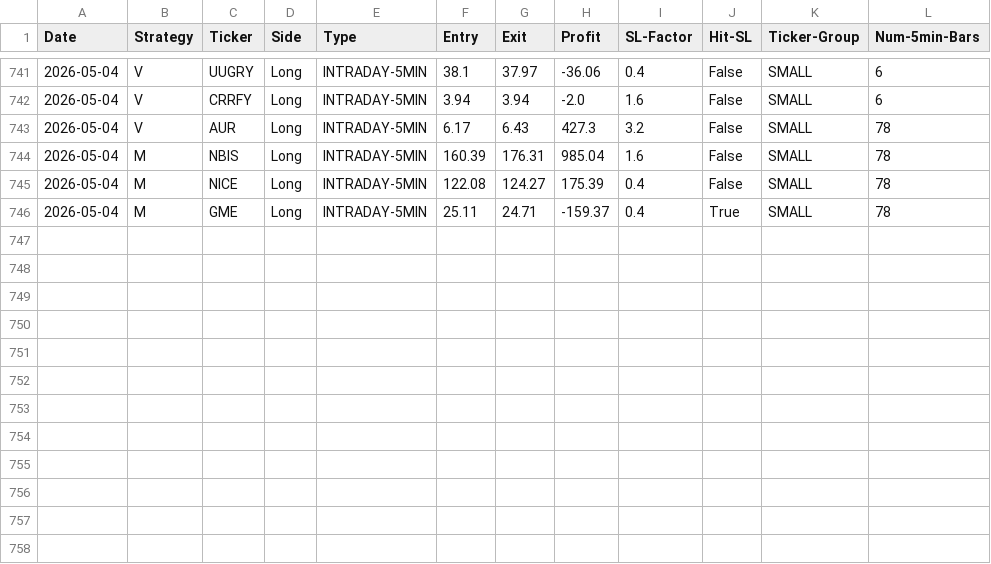
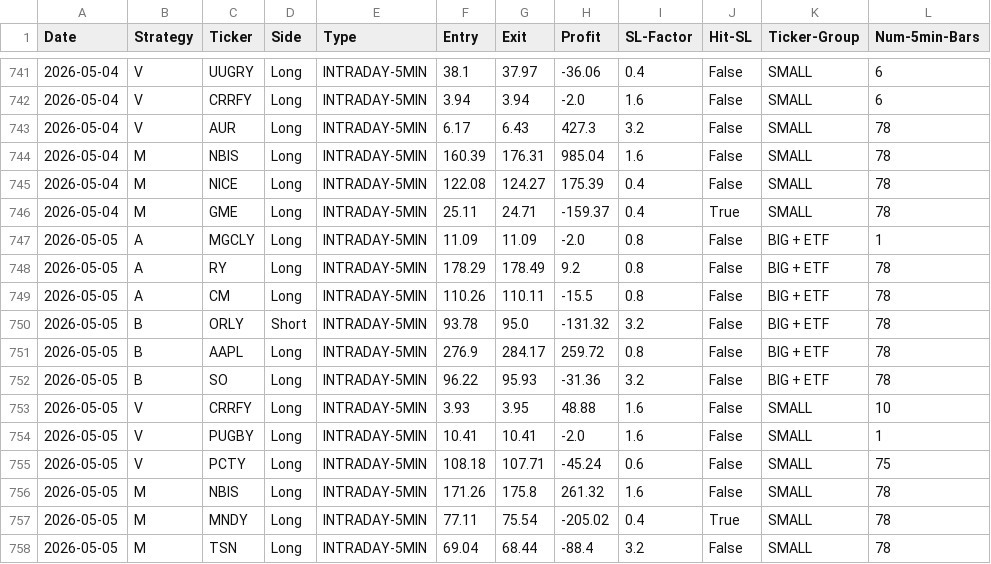
Before and after one commit to pollcerny-sudo/Trading-bot-fib, a CSV file: final_backtest_results.csv, drawn as a sheet; only a part is shown, gaps mark what is left out; the diff names each change by its address in the sheet, - before the commit and + after, or states it on an @@ line.

```diff
--- a/final_backtest_results.csv
+++ b/final_backtest_results.csv
+row 747: 2026-05-05 | A | MGCLY | Long | INTRADAY-5MIN | 11.09 | 11.09 | -2.0 | 0.8 | False | BIG + ETF | 1
+row 748: 2026-05-05 | A | RY | Long | INTRADAY-5MIN | 178.29 | 178.49 | 9.2 | 0.8 | False | BIG + ETF | 78
+row 749: 2026-05-05 | A | CM | Long | INTRADAY-5MIN | 110.26 | 110.11 | -15.5 | 0.8 | False | BIG + ETF | 78
+row 750: 2026-05-05 | B | ORLY | Short | INTRADAY-5MIN | 93.78 | 95.0 | -131.32 | 3.2 | False | BIG + ETF | 78
+row 751: 2026-05-05 | B | AAPL | Long | INTRADAY-5MIN | 276.9 | 284.17 | 259.72 | 0.8 | False | BIG + ETF | 78
+row 752: 2026-05-05 | B | SO | Long | INTRADAY-5MIN | 96.22 | 95.93 | -31.36 | 3.2 | False | BIG + ETF | 78
+row 753: 2026-05-05 | V | CRRFY | Long | INTRADAY-5MIN | 3.93 | 3.95 | 48.88 | 1.6 | False | SMALL | 10
+row 754: 2026-05-05 | V | PUGBY | Long | INTRADAY-5MIN | 10.41 | 10.41 | -2.0 | 1.6 | False | SMALL | 1
+row 755: 2026-05-05 | V | PCTY | Long | INTRADAY-5MIN | 108.18 | 107.71 | -45.24 | 0.6 | False | SMALL | 75
+row 756: 2026-05-05 | M | NBIS | Long | INTRADAY-5MIN | 171.26 | 175.8 | 261.32 | 1.6 | False | SMALL | 78
+row 757: 2026-05-05 | M | MNDY | Long | INTRADAY-5MIN | 77.11 | 75.54 | -205.02 | 0.4 | True | SMALL | 78
+row 758: 2026-05-05 | M | TSN | Long | INTRADAY-5MIN | 69.04 | 68.44 | -88.4 | 3.2 | False | SMALL | 78
```
Also changed, not shown: 2 other files.
